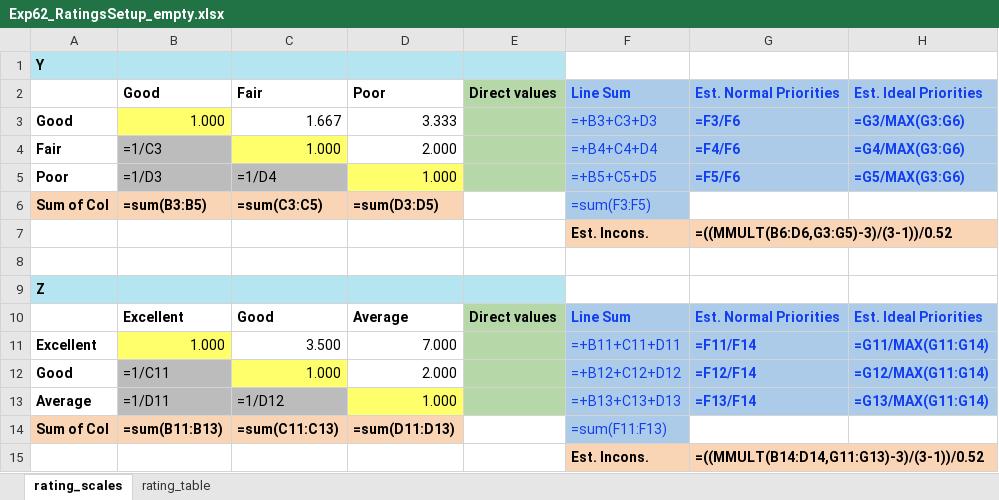
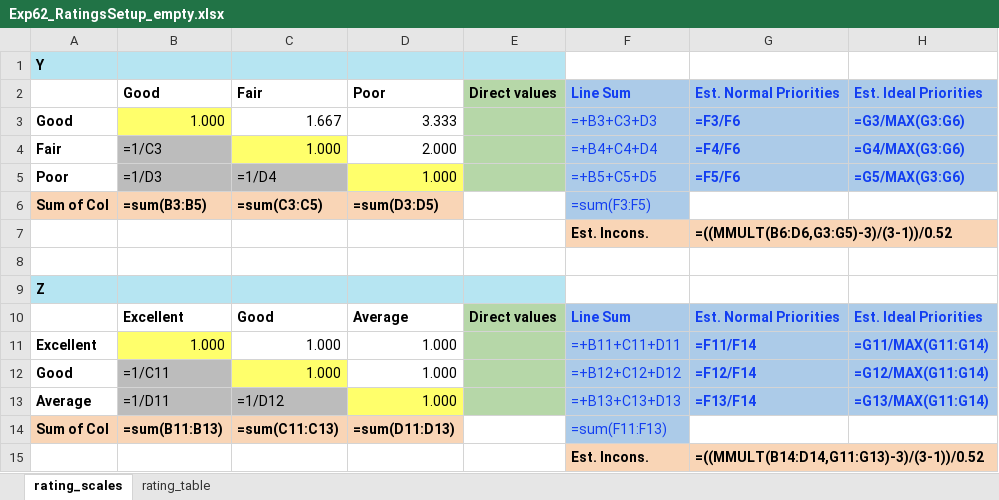
Before and after one commit to CreativeDecisions/AhpAnpLib, an Excel workbook: Examples/Dictionary/Input/Exp62_RatingsSetup_empty.xlsx, sheet rating_scales, drawn as a sheet; values as stored, in another font and other column widths than the file's, no borders; formulas without a stored value are shown as written; the diff names each change by its address in the sheet, - before the commit and + after, or states it on an @@ line.

Commit message:
update dict example 62

```diff
--- a/Examples/Dictionary/Input/Exp62_RatingsSetup_empty.xlsx (sheet rating_scales)
+++ b/Examples/Dictionary/Input/Exp62_RatingsSetup_empty.xlsx (sheet rating_scales)
-C11: 3.500
+C11: 1.000
-D11: 7.000
+D11: 1.000
-D12: 2.000
+D12: 1.000
```
Also changed, not shown: Examples/Dictionary/Input/Exp62_Excel_CriteriaPriorities.xlsx, Examples/Dictionary/Input/Exp62_Excel_FullQuestionnaire_empty.xlsx, 1 other file.
